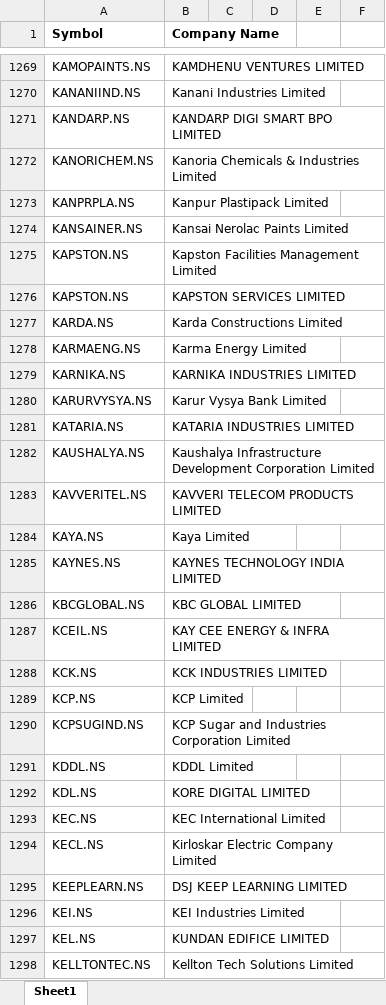
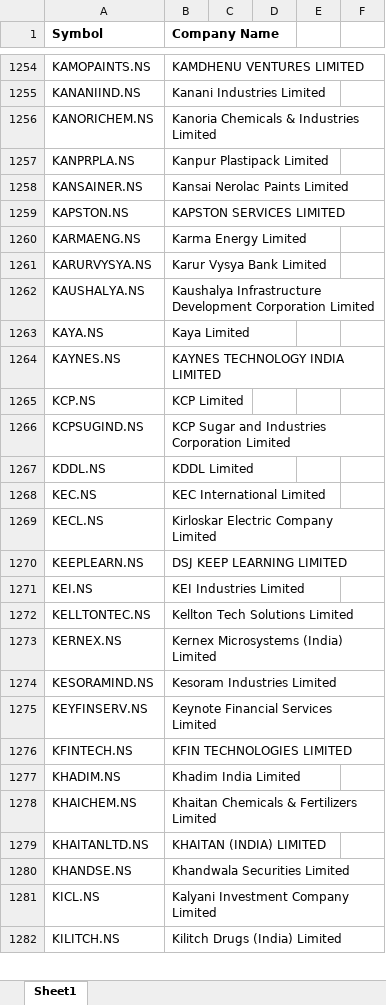
Before and after one commit to Swathi-hub-1/portfolio-analysis-dashboard, an Excel workbook: Tickers.xlsx, sheet Sheet1, drawn as a sheet; only a part is shown, gaps mark what is left out; the shorter side is filled out with more unchanged rows; values as stored, in another font and other column widths than the file's, no borders; conditional formats not drawn; removed rows and columns are numbered as before the commit, all else as after; the diff covers the shown part only; the diff names each change by its address in the sheet, - before the commit and + after, or states it on an @@ line.

```diff
--- a/Tickers.xlsx (sheet Sheet1)
+++ b/Tickers.xlsx (sheet Sheet1)
-row 1271: KANDARP.NS | KANDARP DIGI SMART BPO LIMITED
-row 1275: KAPSTON.NS | Kapston Facilities Management Limited
-row 1277: KARDA.NS | Karda Constructions Limited
-row 1279: KARNIKA.NS | KARNIKA INDUSTRIES LIMITED
-row 1281: KATARIA.NS | KATARIA INDUSTRIES LIMITED
-row 1283: KAVVERITEL.NS | KAVVERI TELECOM PRODUCTS LIMITED
-row 1286: KBCGLOBAL.NS | KBC GLOBAL LIMITED
-row 1287: KCEIL.NS | KAY CEE ENERGY & INFRA LIMITED
-row 1288: KCK.NS | KCK INDUSTRIES LIMITED
-row 1292: KDL.NS | KORE DIGITAL LIMITED
-row 1297: KEL.NS | KUNDAN EDIFICE LIMITED
```
Also changed, not shown: 2 added rows, 113 removed rows and 3 edited cells elsewhere in this sheet, 3 other files.
